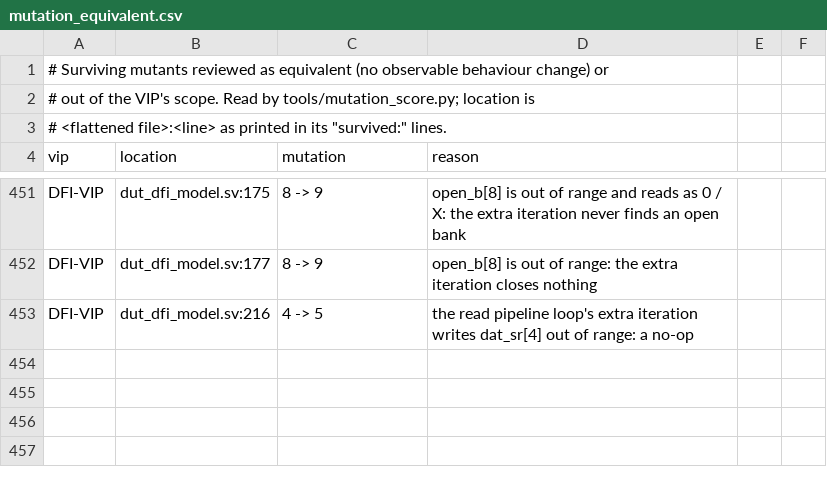
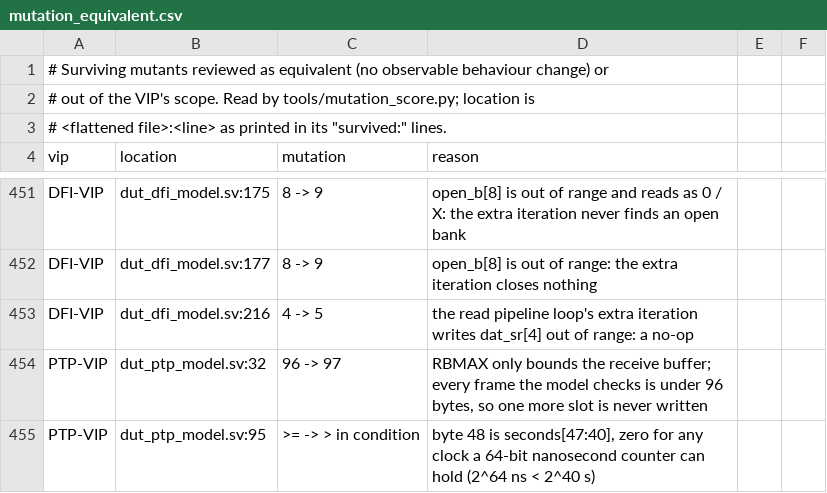
Before and after one commit to tonythetiger168/open-vip-portfolio, a CSV file: tools/mutation_equivalent.csv, drawn as a sheet; only a part is shown, gaps mark what is left out; the diff names each change by its address in the sheet, - before the commit and + after, or states it on an @@ line.

```diff
--- a/tools/mutation_equivalent.csv
+++ b/tools/mutation_equivalent.csv
+row 454: PTP-VIP | dut_ptp_model.sv:32 | 96 -> 97 | RBMAX only bounds the receive buffer; every frame the model checks is under 96 bytes, so one more slot is never written
+row 455: PTP-VIP | dut_ptp_model.sv:95 | >= -> > in condition | byte 48 is seconds[47:40], zero for any clock a 64-bit nanosecond counter can hold (2^64 ns < 2^40 s)
```
Also changed, not shown: vip_individual_portfolio.csv, 2 other files.
